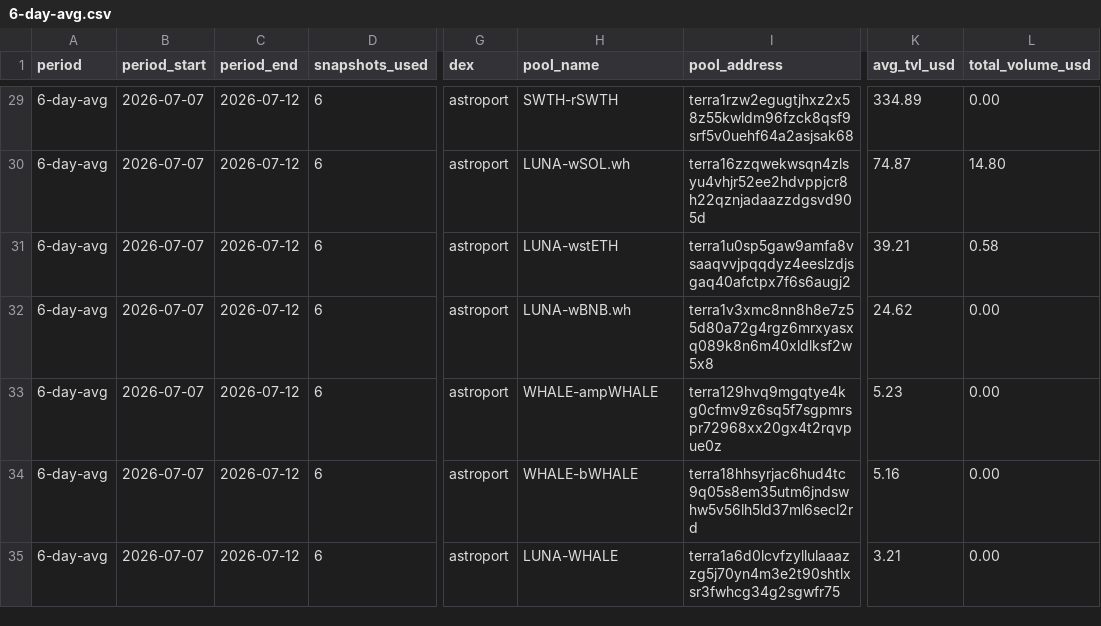
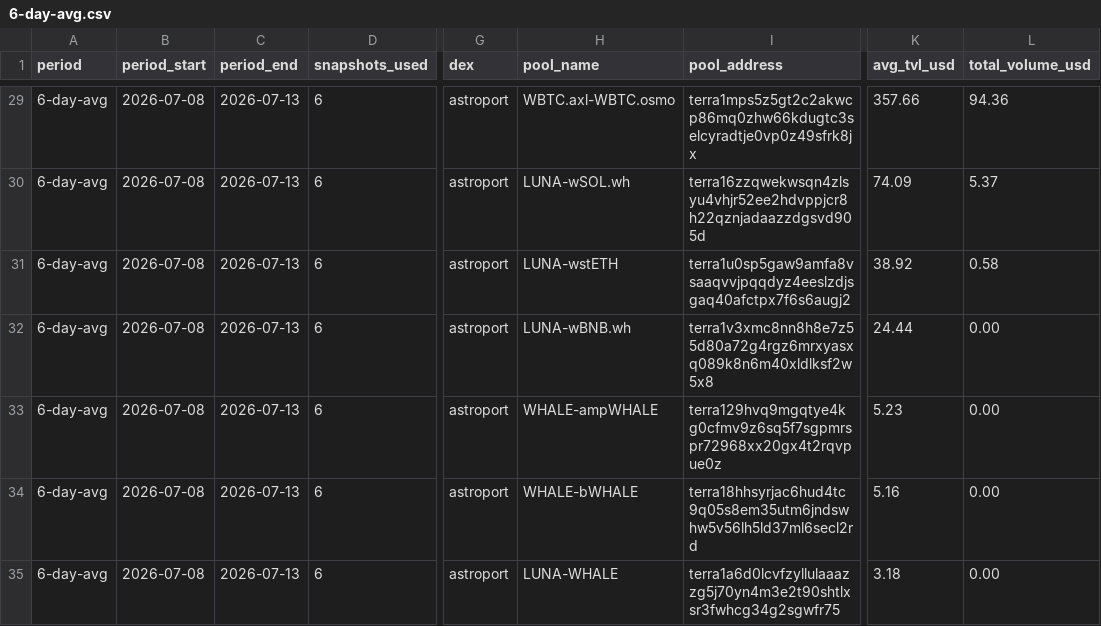
Before and after one commit to defipatriot/astroport-pool-data_2026, a CSV file: 6-day-avg.csv, drawn as a sheet; only a part is shown, gaps mark what is left out; the diff covers the shown part only; the diff names each change by its address in the sheet, - before the commit and + after, or states it on an @@ line.

```diff
--- a/6-day-avg.csv
+++ b/6-day-avg.csv
-B29:B35 (period_start): 2026-07-07
+B29:B35 (period_start): 2026-07-08
-C29:C35 (period_end): 2026-07-12
+C29:C35 (period_end): 2026-07-13
-H29 (pool_name): SWTH-rSWTH
+H29 (pool_name): WBTC.axl-WBTC.osmo
-I29 (pool_address): terra1rzw2egugtjhxz2x58z55kwldm96fzck8qsf9srf5v0uehf64a2asjsak68
+I29 (pool_address): terra1mps5z5gt2c2akwcp86mq0zhw66kdugtc3selcyradtje0vp0z49sfrk8jx
-K29 (avg_tvl_usd): 334.89
+K29 (avg_tvl_usd): 357.66
-L29 (total_volume_usd): 0.00
+L29 (total_volume_usd): 94.36
-K30 (avg_tvl_usd): 74.87
+K30 (avg_tvl_usd): 74.09
-L30 (total_volume_usd): 14.80
+L30 (total_volume_usd): 5.37
-K31 (avg_tvl_usd): 39.21
+K31 (avg_tvl_usd): 38.92
-K32 (avg_tvl_usd): 24.62
+K32 (avg_tvl_usd): 24.44
-K35 (avg_tvl_usd): 3.21
+K35 (avg_tvl_usd): 3.18
```
Also changed, not shown: 114 edited cells elsewhere in this file.
